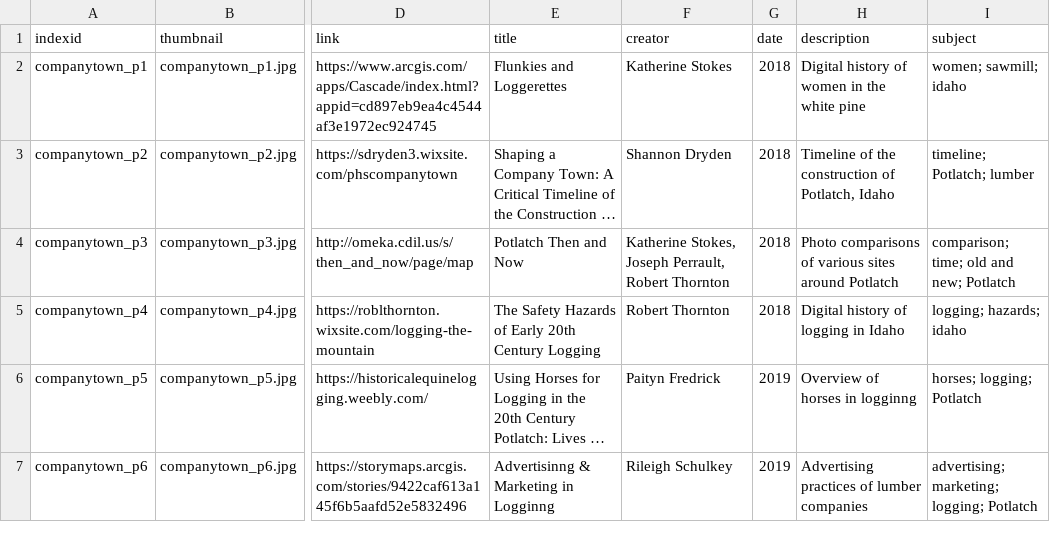
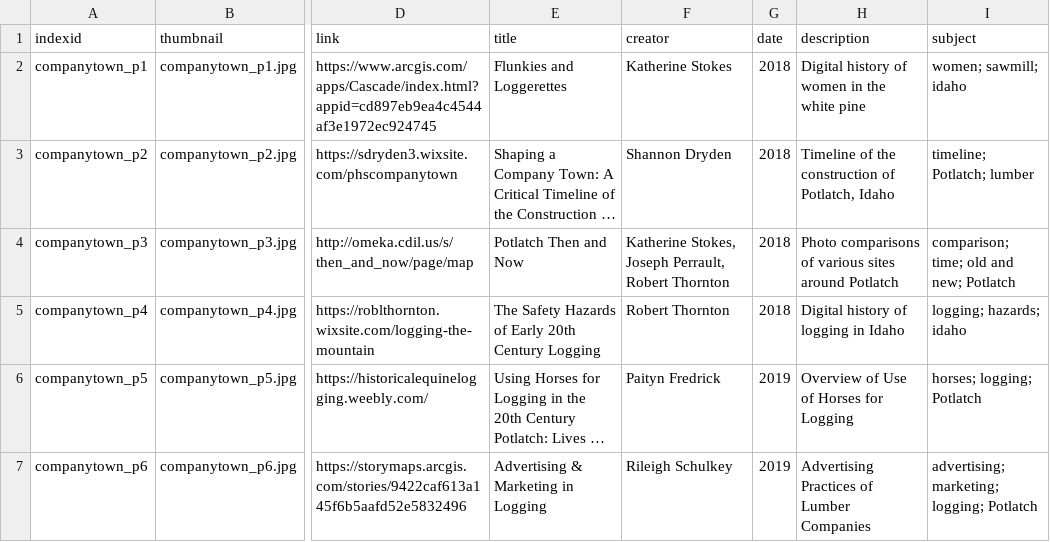
Before and after one commit to CompanyTownLegacy/CompanyTownLegacy.github.io, a CSV file: _data/companytownlegacy_projects.csv, drawn as a sheet; only a part is shown, gaps mark what is left out; long unchanged cells end in …; the diff names each change by its address in the sheet, - before the commit and + after, or states it on an @@ line.

Commit message:
made corrections

```diff
--- a/_data/companytownlegacy_projects.csv
+++ b/_data/companytownlegacy_projects.csv
-H6 (description): Overview of horses in logginng
+H6 (description): Overview of Use of Horses for Logging
-E7 (title): Advertisinng & Marketing in Logginng
+E7 (title): Advertising & Marketing in Logging
-H7 (description): Advertising practices of lumber companies
+H7 (description): Advertising Practices of Lumber Companies
```
